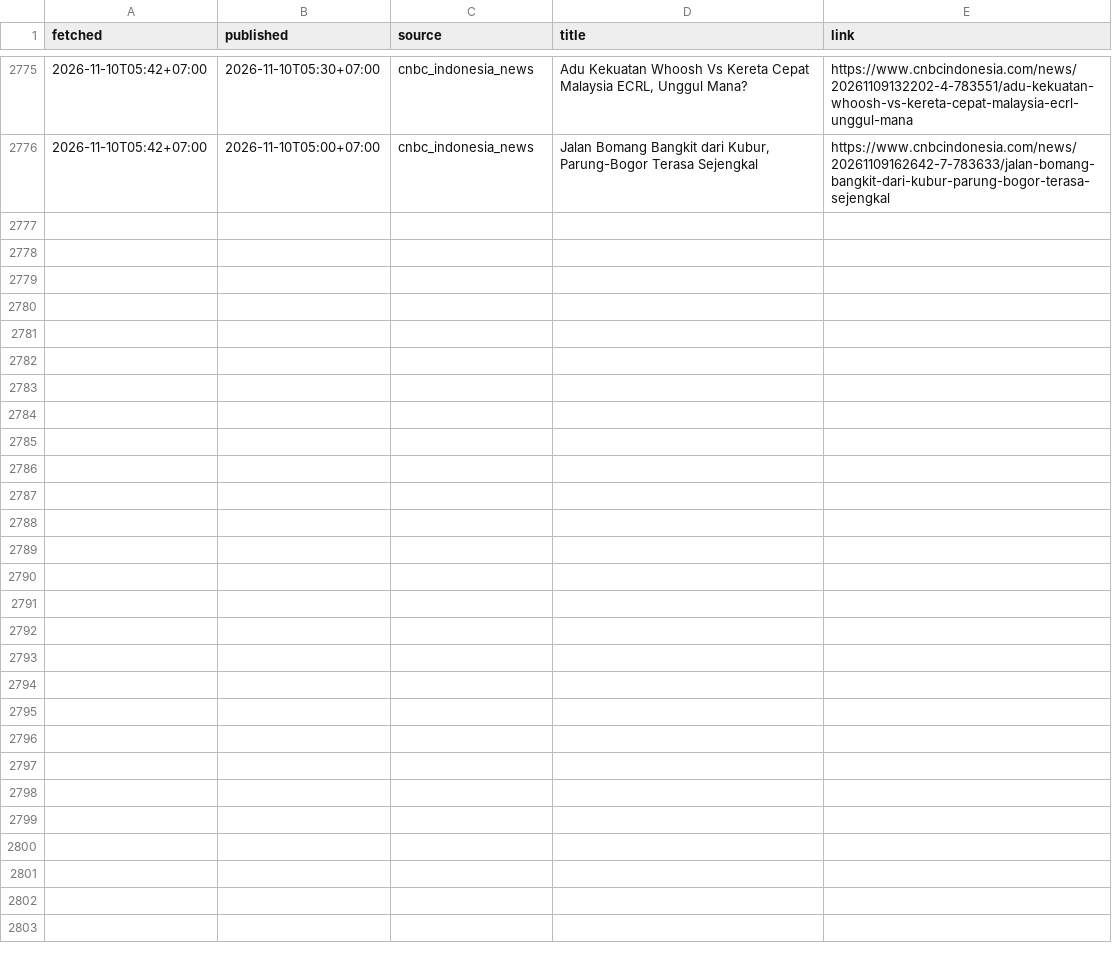
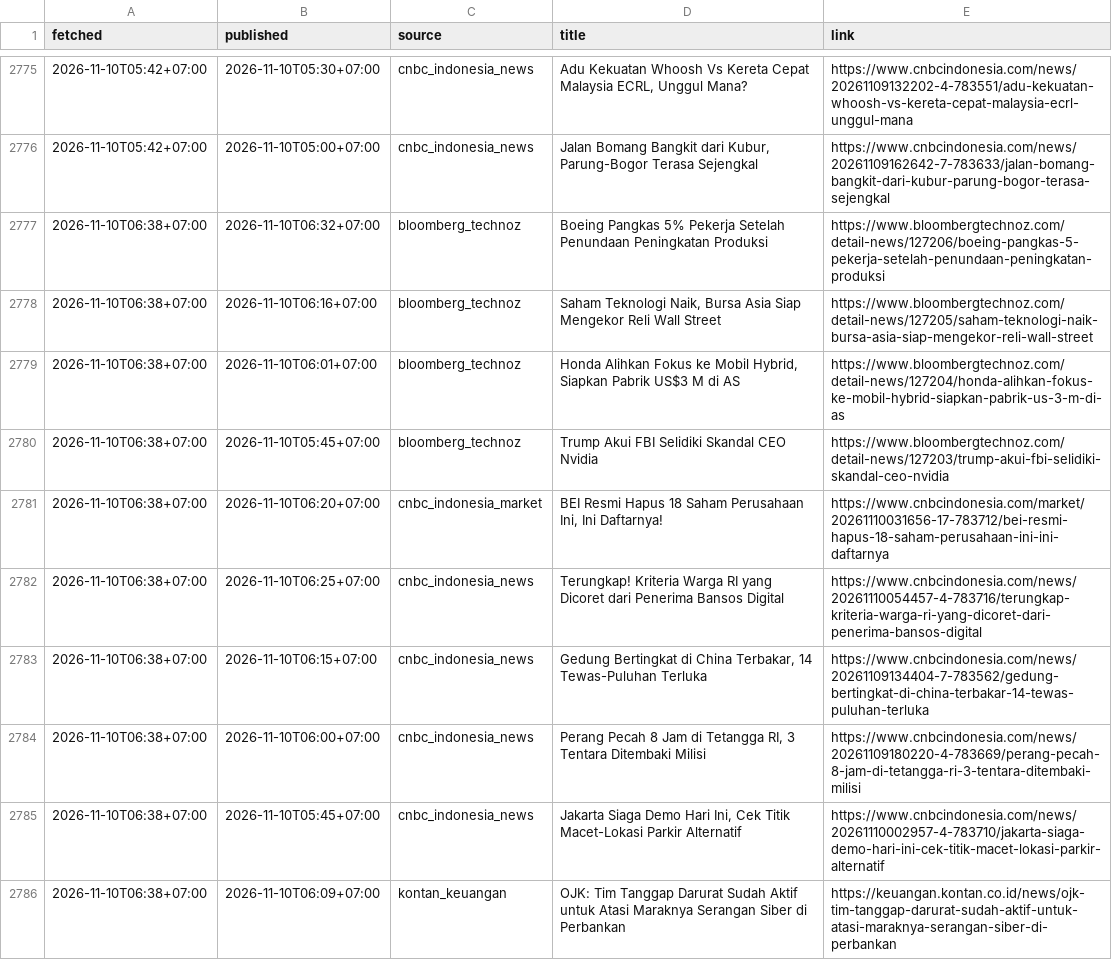
Before and after one commit to annas820/idx, a CSV file: news/2026-11.csv, drawn as a sheet; only a part is shown, gaps mark what is left out.

```diff
--- a/news/2026-11.csv
+++ b/news/2026-11.csv
@@ -2776 +2776,11 @@ fetched,published,source,title,link
 2026-11-10T05:42+07:00,2026-11-10T05:00+07:00,cnbc_indonesia_news,"Jalan Bomang Bangkit dari Kubur, Parung-Bogor Terasa Sejengkal",https://www.cnbcindonesia.com/news/20261109162642-7-783633/jalan-bomang-bangkit-dari-kubur-parung-bogor-terasa-sejengkal
+2026-11-10T06:38+07:00,2026-11-10T06:32+07:00,bloomberg_technoz,Boeing Pangkas 5% Pekerja Setelah Penundaan Peningkatan Produksi,https://www.bloombergtechnoz.com/detail-news/127206/boeing-pangkas-5-pekerja-setelah-penundaan-peningkatan-produksi
+2026-11-10T06:38+07:00,2026-11-10T06:16+07:00,bloomberg_technoz,"Saham Teknologi Naik, Bursa Asia Siap Mengekor Reli Wall Street",https://www.bloombergtechnoz.com/detail-news/127205/saham-teknologi-naik-bursa-asia-siap-mengekor-reli-wall-street
+2026-11-10T06:38+07:00,2026-11-10T06:01+07:00,bloomberg_technoz,"Honda Alihkan Fokus ke Mobil Hybrid, Siapkan Pabrik US$3 M di AS",https://www.bloombergtechnoz.com/detail-news/127204/honda-alihkan-fokus-ke-mobil-hybrid-siapkan-pabrik-us-3-m-di-as
+2026-11-10T06:38+07:00,2026-11-10T05:45+07:00,bloomberg_technoz,Trump Akui FBI Selidiki Skandal CEO Nvidia,https://www.bloombergtechnoz.com/detail-news/127203/trump-akui-fbi-selidiki-skandal-ceo-nvidia
+2026-11-10T06:38+07:00,2026-11-10T06:20+07:00,cnbc_indonesia_market,"BEI Resmi Hapus 18 Saham Perusahaan Ini, Ini Daftarnya!",https://www.cnbcindonesia.com/market/20261110031656-17-783712/bei-resmi-hapus-18-saham-perusahaan-ini-ini-daftarnya
+2026-11-10T06:38+07:00,2026-11-10T06:25+07:00,cnbc_indonesia_news,Terungkap! Kriteria Warga RI yang Dicoret dari Penerima Bansos Digital,https://www.cnbcindonesia.com/news/20261110054457-4-783716/terungkap-kriteria-warga-ri-yang-dicoret-dari-penerima-bansos-digital
+2026-11-10T06:38+07:00,2026-11-10T06:15+07:00,cnbc_indonesia_news,"Gedung Bertingkat di China Terbakar, 14 Tewas-Puluhan Terluka",https://www.cnbcindonesia.com/news/20261109134404-7-783562/gedung-bertingkat-di-china-terbakar-14-tewas-puluhan-terluka
+2026-11-10T06:38+07:00,2026-11-10T06:00+07:00,cnbc_indonesia_news,"Perang Pecah 8 Jam di Tetangga RI, 3 Tentara Ditembaki Milisi",https://www.cnbcindonesia.com/news/20261109180220-4-783669/perang-pecah-8-jam-di-tetangga-ri-3-tentara-ditembaki-milisi
+2026-11-10T06:38+07:00,2026-11-10T05:45+07:00,cnbc_indonesia_news,"Jakarta Siaga Demo Hari Ini, Cek Titik Macet-Lokasi Parkir Alternatif",https://www.cnbcindonesia.com/news/20261110002957-4-783710/jakarta-siaga-demo-hari-ini-cek-titik-macet-lokasi-parkir-alternatif
+2026-11-10T06:38+07:00,2026-11-10T06:09+07:00,kontan_keuangan,OJK: Tim Tanggap Darurat Sudah Aktif untuk Atasi Maraknya Serangan Siber di Perbankan,https://keuangan.kontan.co.id/news/ojk-tim-tanggap-darurat-sudah-aktif-untuk-atasi-maraknya-serangan-siber-di-perbankan
```
Also changed, not shown: 2 other files.
